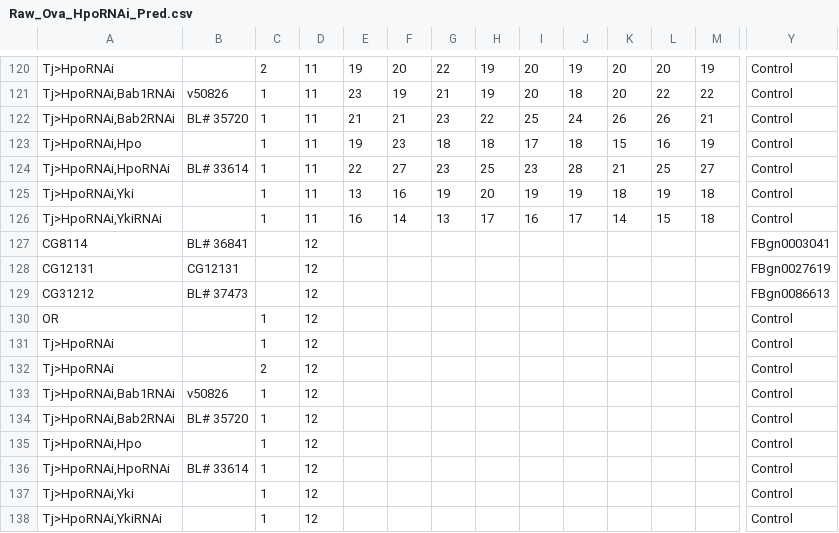
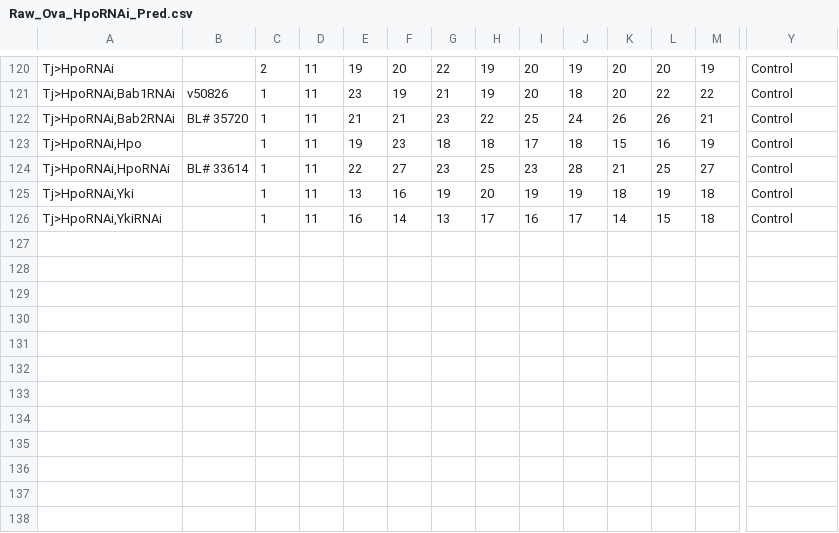
Before and after one commit to extavourlab/hpo_ova_eggL_screen, a CSV file: Data/Screen/Raw/Raw_Ova_HpoRNAi_Pred.csv, drawn as a sheet; only a part is shown, gaps mark what is left out; rows hold the shown columns only; the diff names each change by its address in the sheet, - before the commit and + after, or states it on an @@ line.

```diff
--- a/Data/Screen/Raw/Raw_Ova_HpoRNAi_Pred.csv
+++ b/Data/Screen/Raw/Raw_Ova_HpoRNAi_Pred.csv
-row 127: CG8114 | BL# 36841 |  | 12 |  |  |  |  |  |  |  |  |  | FBgn0003041
-row 128: CG12131 | CG12131 |  | 12 |  |  |  |  |  |  |  |  |  | FBgn0027619
-row 129: CG31212 | BL# 37473 |  | 12 |  |  |  |  |  |  |  |  |  | FBgn0086613
-row 130: OR |  | 1 | 12 |  |  |  |  |  |  |  |  |  | Control
-row 131: Tj>HpoRNAi |  | 1 | 12 |  |  |  |  |  |  |  |  |  | Control
-row 132: Tj>HpoRNAi |  | 2 | 12 |  |  |  |  |  |  |  |  |  | Control
-row 133: Tj>HpoRNAi,Bab1RNAi | v50826 | 1 | 12 |  |  |  |  |  |  |  |  |  | Control
-row 134: Tj>HpoRNAi,Bab2RNAi | BL# 35720 | 1 | 12 |  |  |  |  |  |  |  |  |  | Control
-row 135: Tj>HpoRNAi,Hpo |  | 1 | 12 |  |  |  |  |  |  |  |  |  | Control
-row 136: Tj>HpoRNAi,HpoRNAi | BL# 33614 | 1 | 12 |  |  |  |  |  |  |  |  |  | Control
-row 137: Tj>HpoRNAi,Yki |  | 1 | 12 |  |  |  |  |  |  |  |  |  | Control
-row 138: Tj>HpoRNAi,YkiRNAi |  | 1 | 12 |  |  |  |  |  |  |  |  |  | Control
```
Also changed, not shown: Data/Screen/Raw/Raw_EggLaying_HpoRNAi_Pred.csv, Data/Screen/Raw/Raw_EggLaying_Pred.csv, 1 other file.
